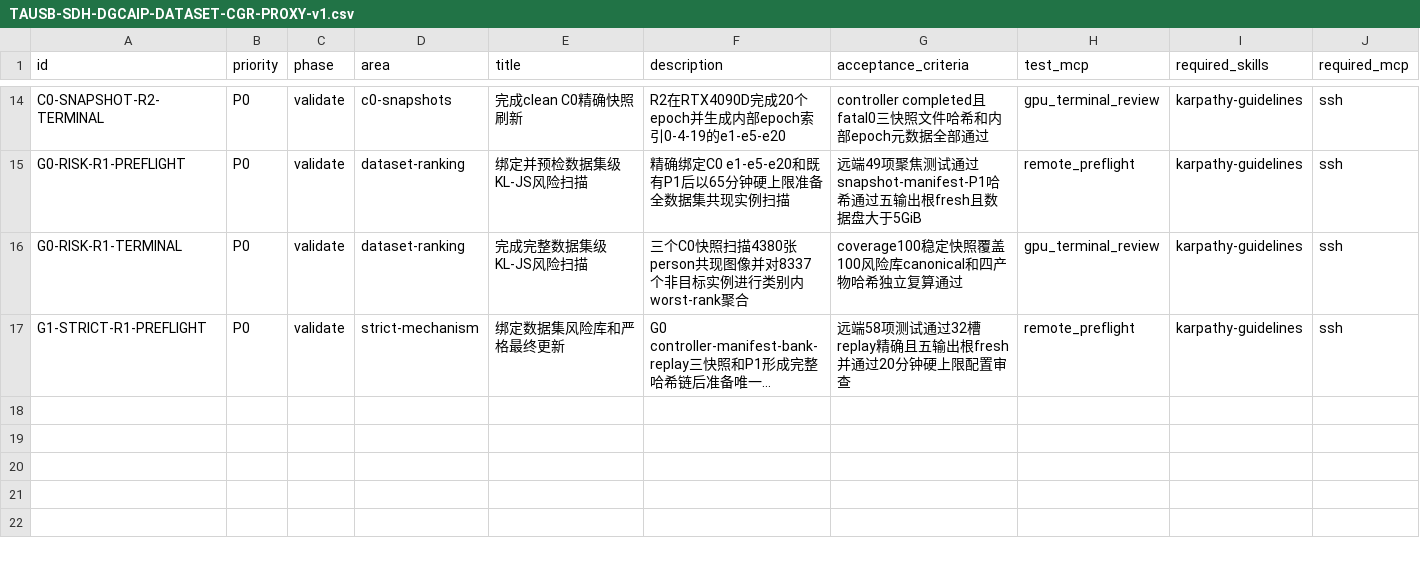
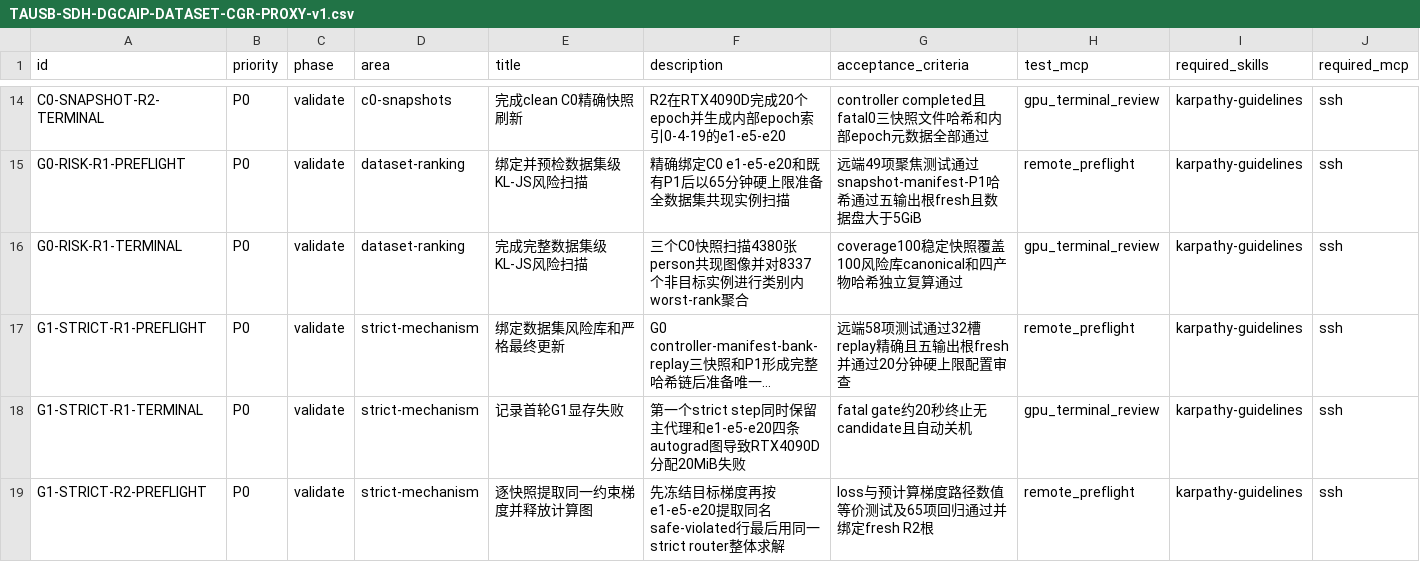
Before and after one commit to gql119/autodl-tmp, a CSV file: issues/TAUSB-SDH-DGCAIP-DATASET-CGR-PROXY-v1.csv, drawn as a sheet; only a part is shown, gaps mark what is left out; long unchanged cells end in …; rows hold the shown columns only; the diff names each change by its address in the sheet, - before the commit and + after, or states it on an @@ line.

Commit message:
Record G1 OOM and R2 preflight

```diff
--- a/issues/TAUSB-SDH-DGCAIP-DATASET-CGR-PROXY-v1.csv
+++ b/issues/TAUSB-SDH-DGCAIP-DATASET-CGR-PROXY-v1.csv
+row 18: G1-STRICT-R1-TERMINAL | P0 | validate | strict-mechanism | 记录首轮G1显存失败 | 第一个strict step同时保留主代理和e1-e5-e20四条autograd图导致RTX4090D分配20MiB失败 | fatal gate约20秒终止无candidate且自动关机 | gpu_terminal_review | karpathy-guidelines | ssh
+row 19: G1-STRICT-R2-PREFLIGHT | P0 | validate | strict-mechanism | 逐快照提取同一约束梯度并释放计算图 | 先冻结目标梯度再按e1-e5-e20提取同名safe-violated行最后用同一strict router整体求解 | loss与预计算梯度路径数值等价测试及65项回归通过并绑定fresh R2根 | remote_preflight | karpathy-guidelines | ssh
```
Also changed, not shown: 1 other file.
